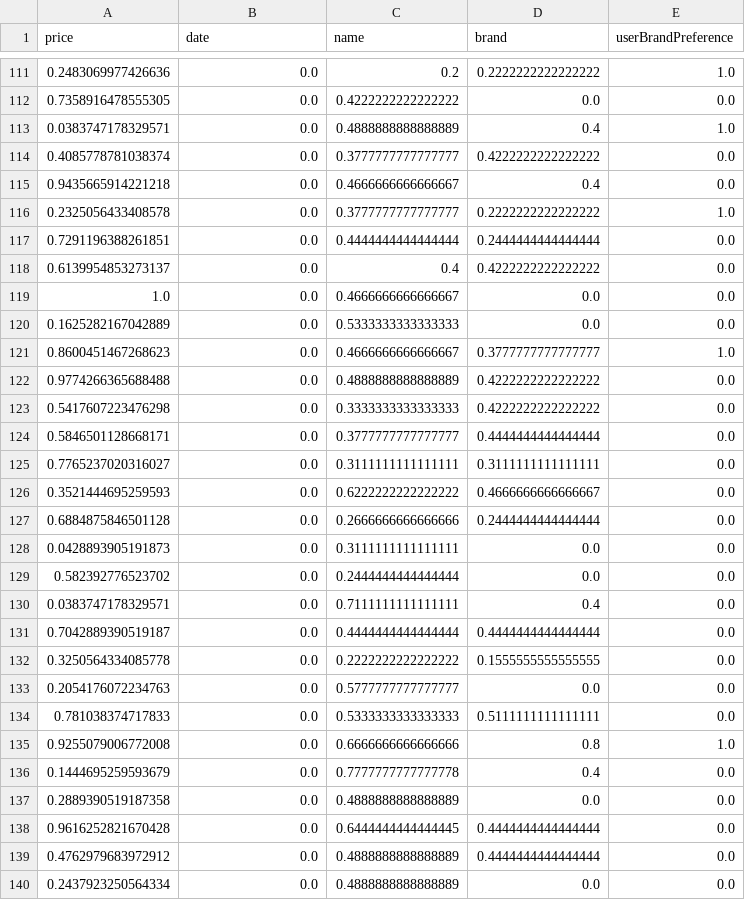
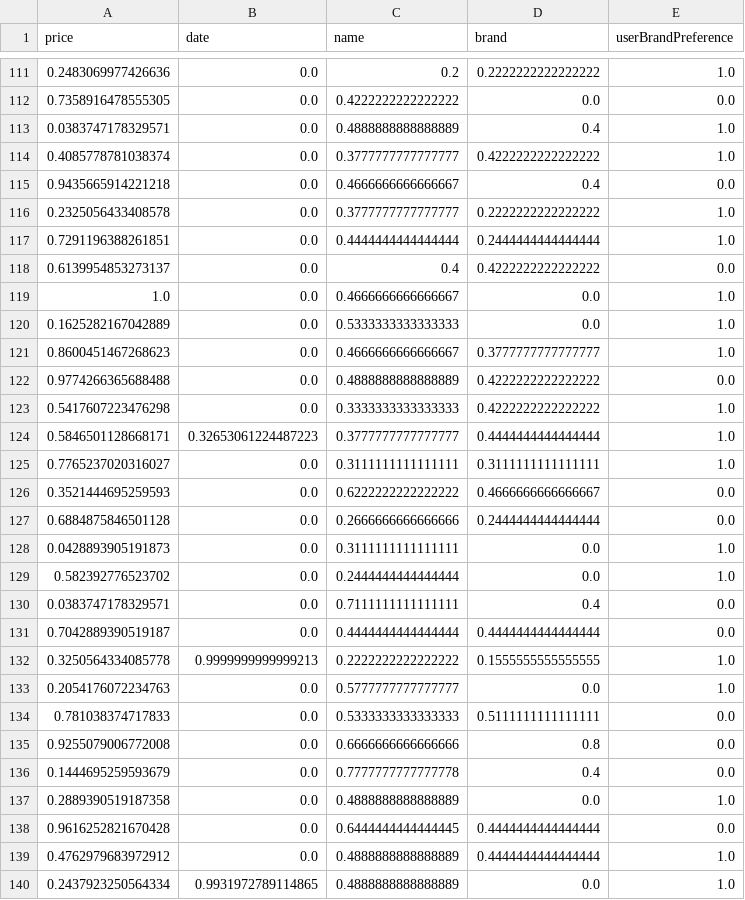
Before and after one commit to Unknownempire/ShopSmart, a CSV file: TemporaryMatrix.csv, drawn as a sheet; only a part is shown, gaps mark what is left out; the diff covers the shown part only.

```diff
--- a/TemporaryMatrix.csv
+++ b/TemporaryMatrix.csv
@@ -113,28 +113,28 @@ price,date,name,brand,userBrandPreference
 0.0383747178329571,0.0,0.4888888888888889,0.4,1.0
-0.4085778781038374,0.0,0.3777777777777777,0.4222222222222222,0.0
+0.4085778781038374,0.0,0.3777777777777777,0.4222222222222222,1.0
 0.9435665914221218,0.0,0.4666666666666667,0.4,0.0
 0.2325056433408578,0.0,0.3777777777777777,0.2222222222222222,1.0
-0.7291196388261851,0.0,0.4444444444444444,0.2444444444444444,0.0
+0.7291196388261851,0.0,0.4444444444444444,0.2444444444444444,1.0
 0.6139954853273137,0.0,0.4,0.4222222222222222,0.0
-1.0,0.0,0.4666666666666667,0.0,0.0
-0.1625282167042889,0.0,0.5333333333333333,0.0,0.0
+1.0,0.0,0.4666666666666667,0.0,1.0
+0.1625282167042889,0.0,0.5333333333333333,0.0,1.0
 0.8600451467268623,0.0,0.4666666666666667,0.3777777777777777,1.0
 0.9774266365688488,0.0,0.4888888888888889,0.4222222222222222,0.0
-0.5417607223476298,0.0,0.3333333333333333,0.4222222222222222,0.0
-0.5846501128668171,0.0,0.3777777777777777,0.4444444444444444,0.0
-0.7765237020316027,0.0,0.3111111111111111,0.3111111111111111,0.0
+0.5417607223476298,0.0,0.3333333333333333,0.4222222222222222,1.0
+0.5846501128668171,0.32653061224487223,0.3777777777777777,0.4444444444444444,1.0
+0.7765237020316027,0.0,0.3111111111111111,0.3111111111111111,1.0
 0.3521444695259593,0.0,0.6222222222222222,0.4666666666666667,0.0
 0.6884875846501128,0.0,0.2666666666666666,0.2444444444444444,0.0
-0.0428893905191873,0.0,0.3111111111111111,0.0,0.0
-0.582392776523702,0.0,0.2444444444444444,0.0,0.0
+0.0428893905191873,0.0,0.3111111111111111,0.0,1.0
+0.582392776523702,0.0,0.2444444444444444,0.0,1.0
 0.0383747178329571,0.0,0.7111111111111111,0.4,0.0
 0.7042889390519187,0.0,0.4444444444444444,0.4444444444444444,0.0
-0.3250564334085778,0.0,0.2222222222222222,0.1555555555555555,0.0
-0.2054176072234763,0.0,0.5777777777777777,0.0,0.0
+0.3250564334085778,0.9999999999999213,0.2222222222222222,0.1555555555555555,1.0
+0.2054176072234763,0.0,0.5777777777777777,0.0,1.0
 0.781038374717833,0.0,0.5333333333333333,0.5111111111111111,0.0
-0.9255079006772008,0.0,0.6666666666666666,0.8,1.0
+0.9255079006772008,0.0,0.6666666666666666,0.8,0.0
 0.1444695259593679,0.0,0.7777777777777778,0.4,0.0
-0.2889390519187358,0.0,0.4888888888888889,0.0,0.0
+0.2889390519187358,0.0,0.4888888888888889,0.0,1.0
 0.9616252821670428,0.0,0.6444444444444445,0.4444444444444444,0.0
-0.4762979683972912,0.0,0.4888888888888889,0.4444444444444444,0.0
-0.2437923250564334,0.0,0.4888888888888889,0.0,0.0
+0.4762979683972912,0.0,0.4888888888888889,0.4444444444444444,1.0
+0.2437923250564334,0.9931972789114865,0.4888888888888889,0.0,1.0
```
Also changed, not shown: 62 edited cells elsewhere in this file.
